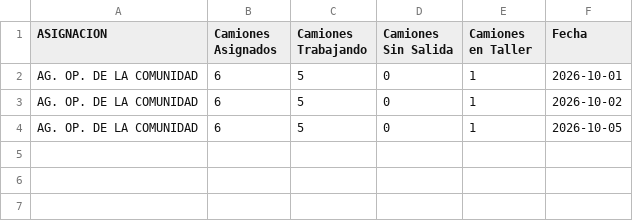
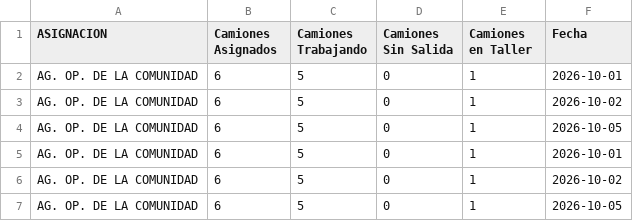
Before and after one commit to gobiernocomunidadia/tablerocomunidad2026, a CSV file: salida_diaria_riquelme.csv, drawn as a sheet; the diff names each change by its address in the sheet, - before the commit and + after, or states it on an @@ line.

Commit message:
Actualización automática: CSV Tablero Comunidad

```diff
--- a/salida_diaria_riquelme.csv
+++ b/salida_diaria_riquelme.csv
+row 5: AG. OP. DE LA COMUNIDAD | 6 | 5 | 0 | 1 | 2026-10-01
+row 6: AG. OP. DE LA COMUNIDAD | 6 | 5 | 0 | 1 | 2026-10-02
+row 7: AG. OP. DE LA COMUNIDAD | 6 | 5 | 0 | 1 | 2026-10-05
```
